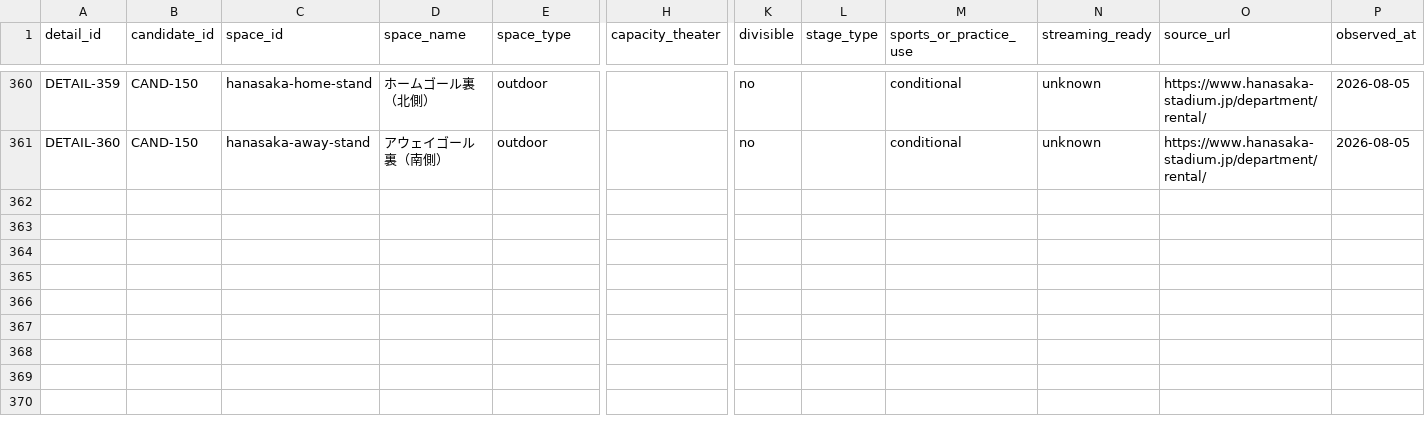
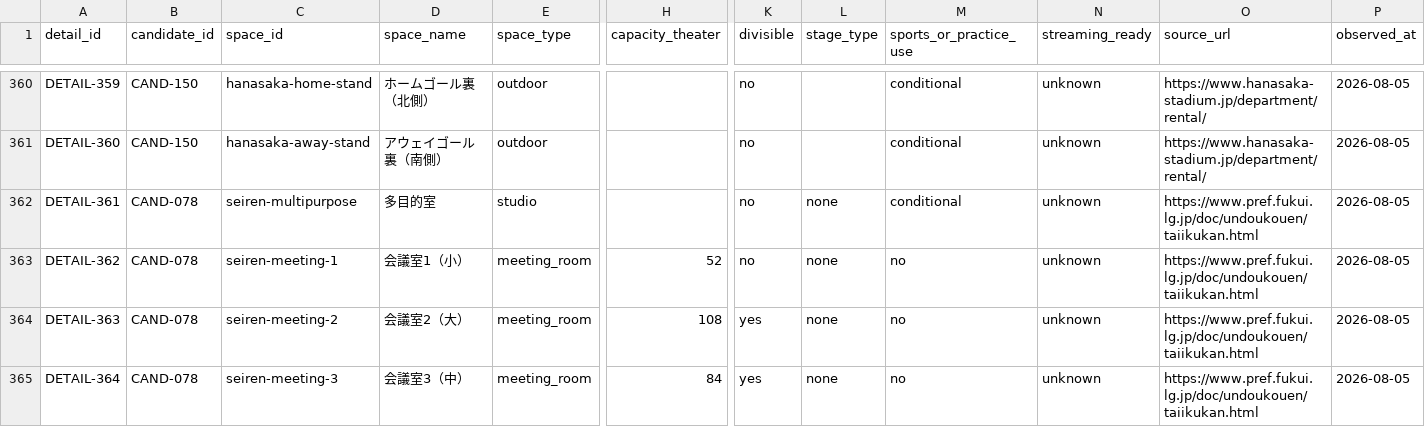
Before and after one commit to aratama-ship-it/venue-monosashi, a CSV file: data/venue-details.csv, drawn as a sheet; only a part is shown, gaps mark what is left out; rows hold the shown columns only; the diff names each change by its address in the sheet, - before the commit and + after, or states it on an @@ line.

```diff
--- a/data/venue-details.csv
+++ b/data/venue-details.csv
+row 362: DETAIL-361 | CAND-078 | seiren-multipurpose | 多目的室 | studio |  | no | none | conditional | unknown | https://www.pref.fukui.lg.jp/doc/undoukouen/taiikukan.html | 2026-08-05
+row 363: DETAIL-362 | CAND-078 | seiren-meeting-1 | 会議室1（小） | meeting_room | 52 | no | none | no | unknown | https://www.pref.fukui.lg.jp/doc/undoukouen/taiikukan.html | 2026-08-05
+row 364: DETAIL-363 | CAND-078 | seiren-meeting-2 | 会議室2（大） | meeting_room | 108 | yes | none | no | unknown | https://www.pref.fukui.lg.jp/doc/undoukouen/taiikukan.html | 2026-08-05
+row 365: DETAIL-364 | CAND-078 | seiren-meeting-3 | 会議室3（中） | meeting_room | 84 | yes | none | no | unknown | https://www.pref.fukui.lg.jp/doc/undoukouen/taiikukan.html | 2026-08-05
```
Also changed, not shown: data/price-observations.csv, 2 other files.
